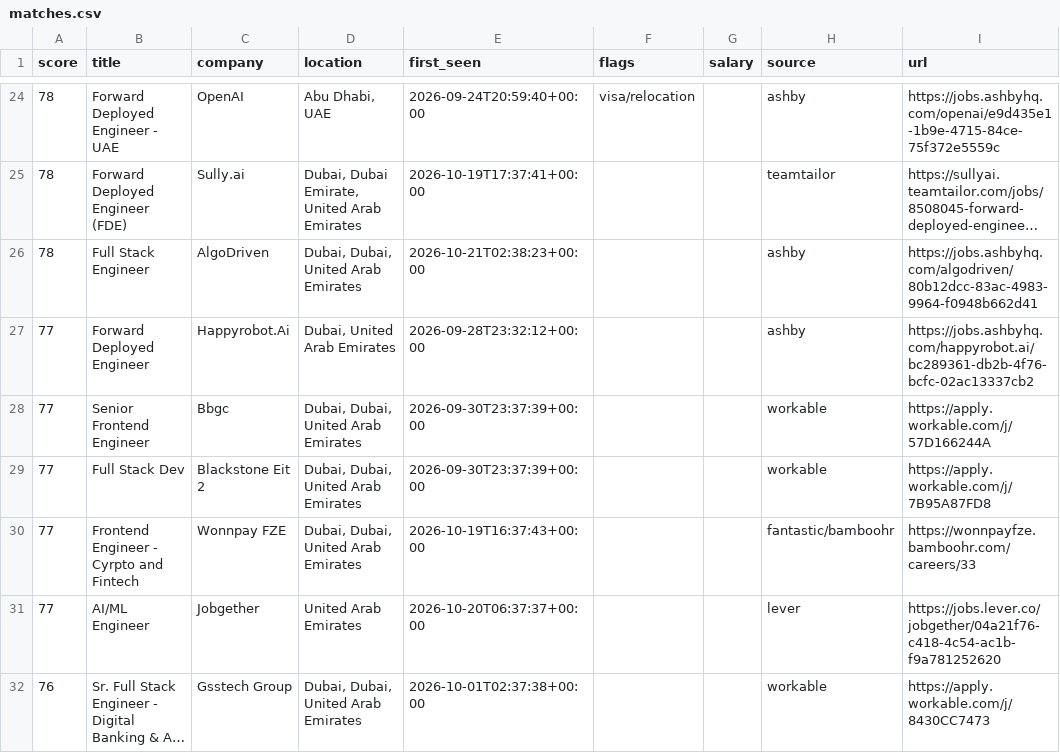
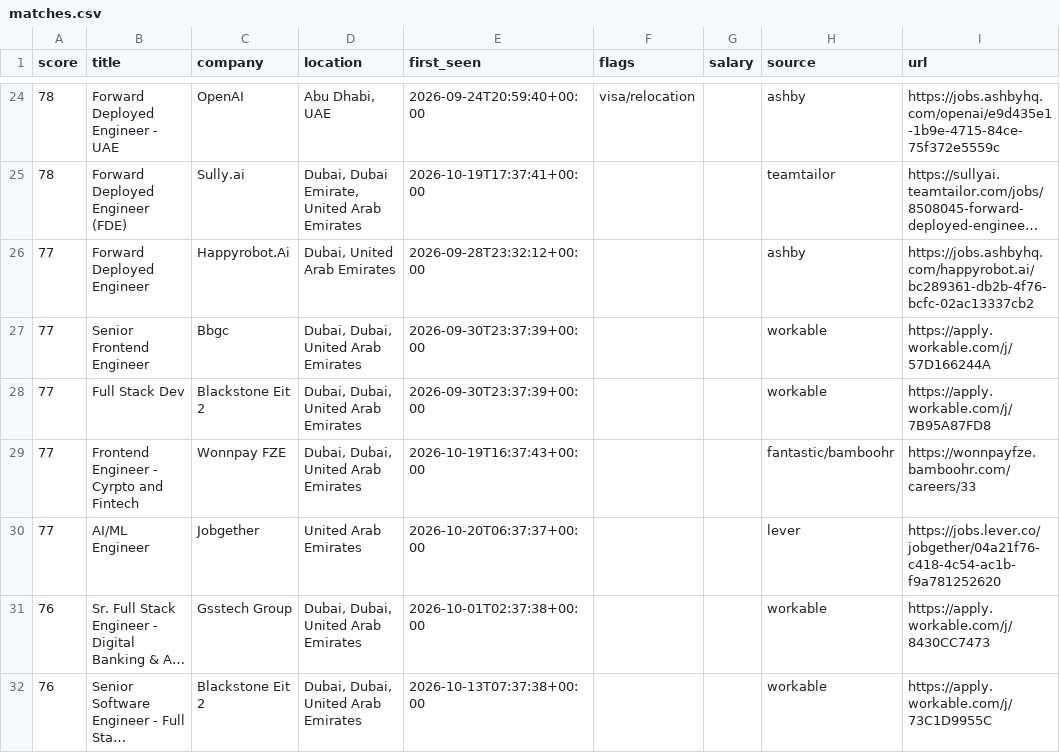
Before and after one commit to hafiz-hilalhumaid/uae-job-radar, a CSV file: data/matches.csv, drawn as a sheet; only a part is shown, gaps mark what is left out; the shorter side is filled out with more unchanged rows; long unchanged cells end in …; the diff names each change by its address in the sheet, - before the commit and + after, or states it on an @@ line.

```diff
--- a/data/matches.csv
+++ b/data/matches.csv
-row 26: 78 | Full Stack Engineer | AlgoDriven | Dubai, Dubai, United Arab Emirates | 2026-10-21T02:38:23+00:00 |  |  | ashby | https://jobs.ashbyhq.com/algodriven/80b12dcc-83ac-4983-9964-f0948b662d41
```
Also changed, not shown: 3 other files.
